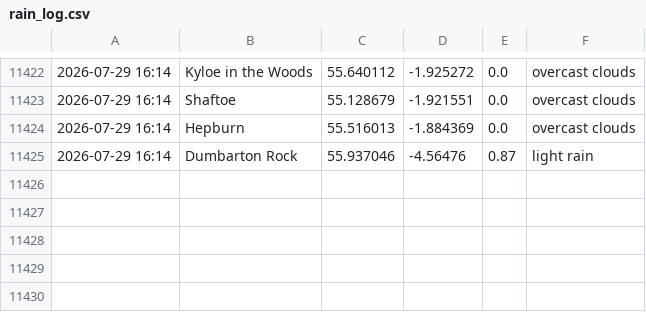
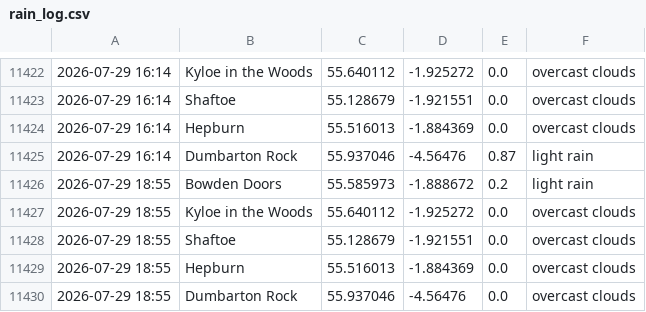
Before and after one commit to megan-leek/weather-dashboard, a CSV file: data/rain_log.csv, drawn as a sheet; only a part is shown, gaps mark what is left out; the diff names each change by its address in the sheet, - before the commit and + after, or states it on an @@ line.

Commit message:
Update rain log [auto]

```diff
--- a/data/rain_log.csv
+++ b/data/rain_log.csv
+row 11426: 2026-07-29 18:55 | Bowden Doors | 55.585973 | -1.888672 | 0.2 | light rain
+row 11427: 2026-07-29 18:55 | Kyloe in the Woods | 55.640112 | -1.925272 | 0.0 | overcast clouds
+row 11428: 2026-07-29 18:55 | Shaftoe | 55.128679 | -1.921551 | 0.0 | overcast clouds
+row 11429: 2026-07-29 18:55 | Hepburn | 55.516013 | -1.884369 | 0.0 | overcast clouds
+row 11430: 2026-07-29 18:55 | Dumbarton Rock | 55.937046 | -4.56476 | 0.0 | overcast clouds
```
